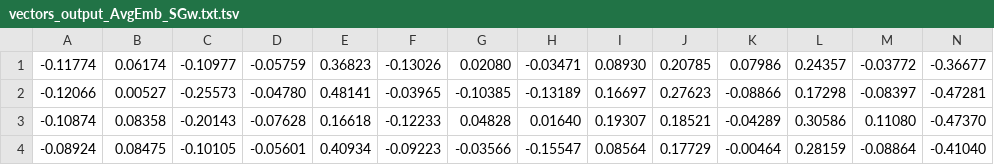
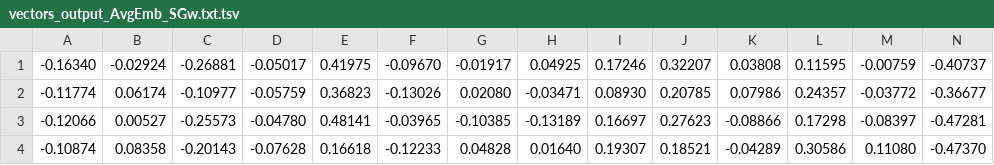
Before and after one commit to minhcp/BNE, a TSV file: projector/vectors_output_AvgEmb_SGw.txt.tsv, drawn as a sheet; only a part is shown; the shorter side is filled out with more unchanged rows; rows hold the shown columns only; the diff names each change by its address in the sheet, - before the commit and + after, or states it on an @@ line.

```diff
--- a/projector/vectors_output_AvgEmb_SGw.txt.tsv
+++ b/projector/vectors_output_AvgEmb_SGw.txt.tsv
+row 1: -0.16340 | -0.02924 | -0.26881 | -0.05017 | 0.41975 | -0.09670 | -0.01917 | 0.04925 | 0.17246 | 0.32207 | 0.03808 | 0.11595 | -0.00759 | -0.40737
```
Also changed, not shown: projector/metadata_output_AvgEmb_SGw.txt.tsv, projector/vectors_output_BNE_SGw.txt.tsv, 7 other files.
